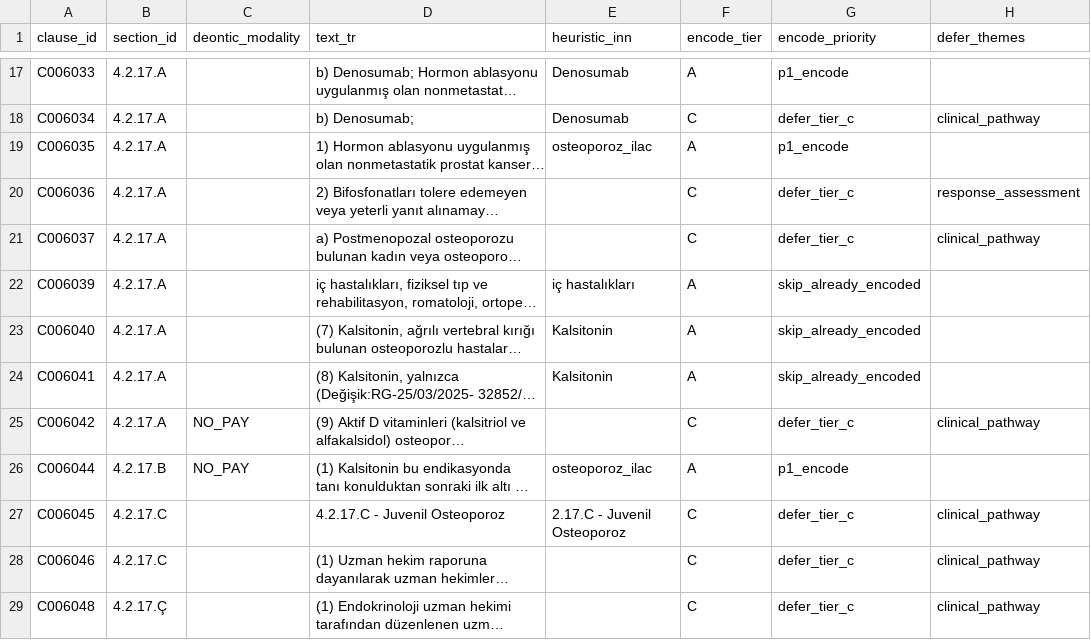
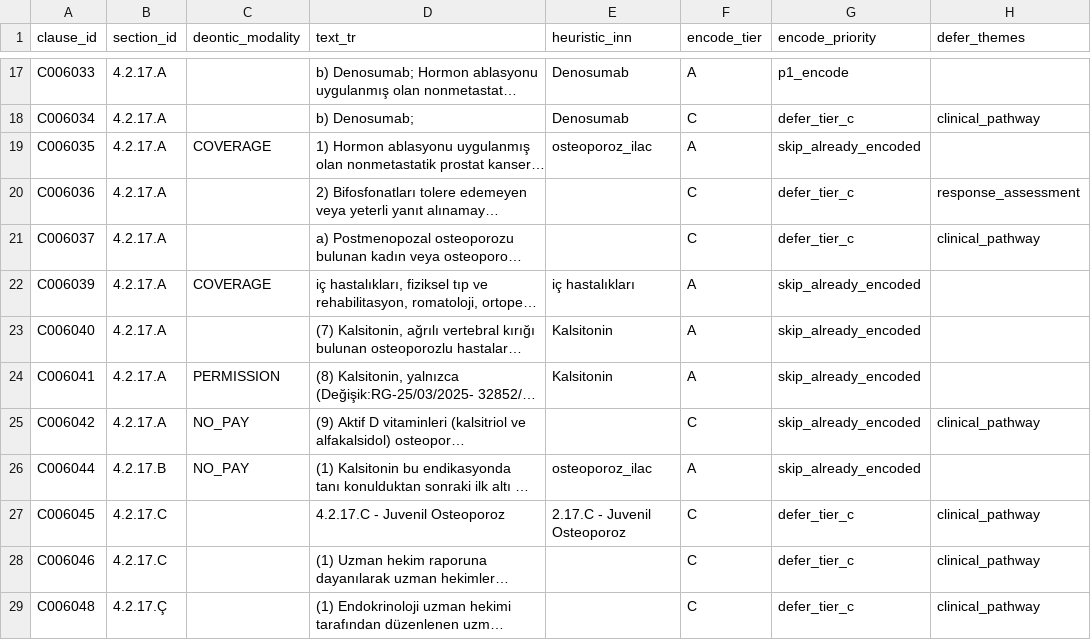
Before and after one commit to Safa675/Bilun, a CSV file: data/gazette/prose_corpus/L4.2_drug_indication_4217.csv, drawn as a sheet; only a part is shown, gaps mark what is left out; long unchanged cells end in …; the diff covers the shown part only; the diff names each change by its address in the sheet, - before the commit and + after, or states it on an @@ line.

```diff
--- a/data/gazette/prose_corpus/L4.2_drug_indication_4217.csv
+++ b/data/gazette/prose_corpus/L4.2_drug_indication_4217.csv
-C19 (deontic_modality): (empty)
+C19 (deontic_modality): COVERAGE
-G19 (encode_priority): p1_encode
+G19 (encode_priority): skip_already_encoded
-C22 (deontic_modality): (empty)
+C22 (deontic_modality): COVERAGE
-C24 (deontic_modality): (empty)
+C24 (deontic_modality): PERMISSION
-G25 (encode_priority): defer_tier_c
+G25 (encode_priority): skip_already_encoded
-G26 (encode_priority): p1_encode
+G26 (encode_priority): skip_already_encoded
```
Also changed, not shown: 8 edited cells elsewhere in this file, data/gazette/prose_corpus/L4.2_drug_indication_4201.csv, data/gazette/prose_corpus/L4.2_drug_indication_4213.csv, 36 other files.
